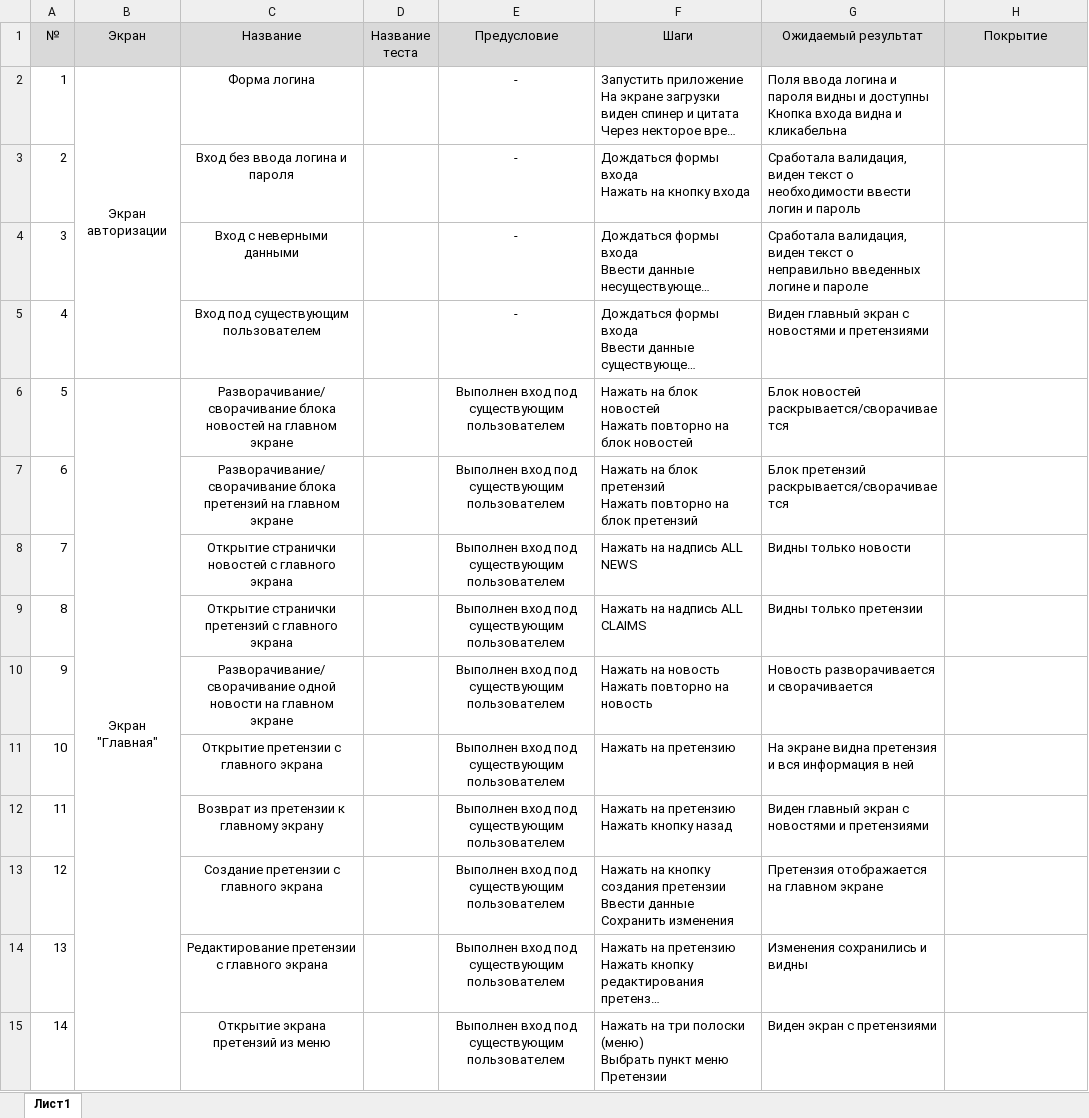
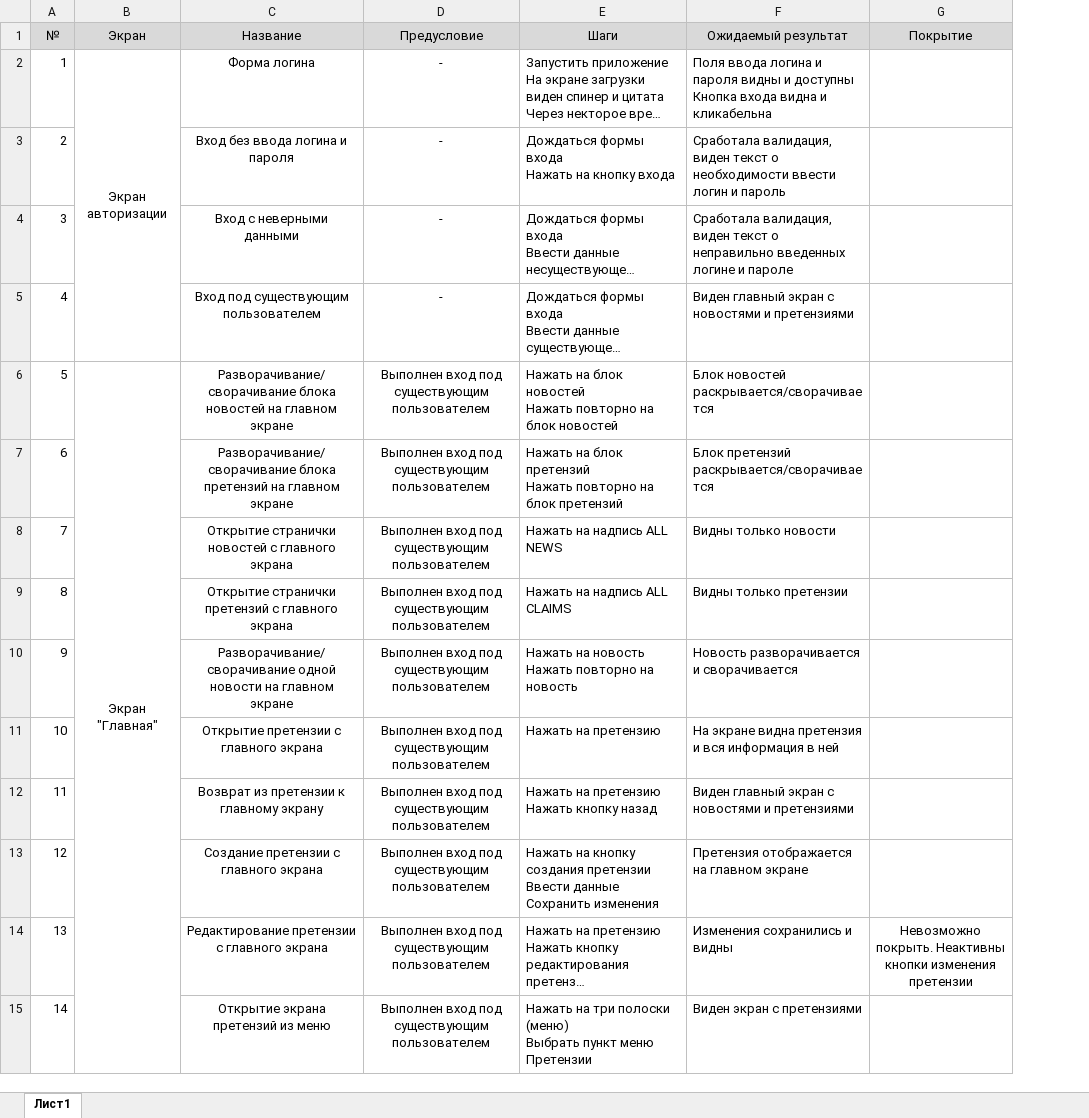
Before and after one commit to Detrxd/QAMID-diplom, an Excel workbook: Cases.xlsx, sheet Лист1, drawn as a sheet; only a part is shown; long unchanged cells end in …; values as stored, in another font and other column widths than the file's, no borders; removed rows and columns are numbered as before the commit, all else as after; the diff names each change by its address in the sheet, - before the commit and + after, or states it on an @@ line.

```diff
--- a/Cases.xlsx (sheet Лист1)
+++ b/Cases.xlsx (sheet Лист1)
-column D (Название теста), empty
-G14 (Покрытие): (empty)
+G14 (Покрытие): Невозможно покрыть. Неактивны кнопки изменения претензии
```
Also changed, not shown: Check.xlsx, 2 other files.
